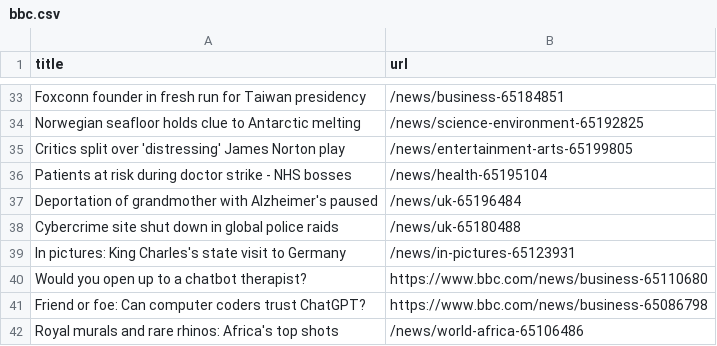
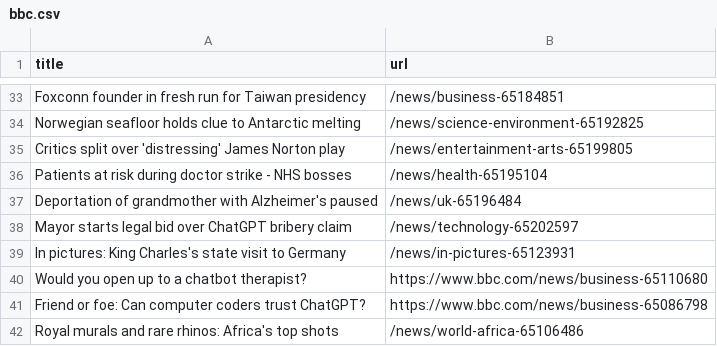
Before and after one commit to ramanshreya/automatic-scraper, a CSV file: bbc.csv, drawn as a sheet; only a part is shown, gaps mark what is left out.

```diff
--- a/bbc.csv
+++ b/bbc.csv
@@ -37,3 +37,3 @@ Patients at risk during doctor strike - NHS bosses,/news/health-65195104
 Deportation of grandmother with Alzheimer's paused,/news/uk-65196484
-Cybercrime site shut down in global police raids,/news/uk-65180488
+Mayor starts legal bid over ChatGPT bribery claim,/news/technology-65202597
 In pictures: King Charles's state visit to Germany,/news/in-pictures-65123931
```
